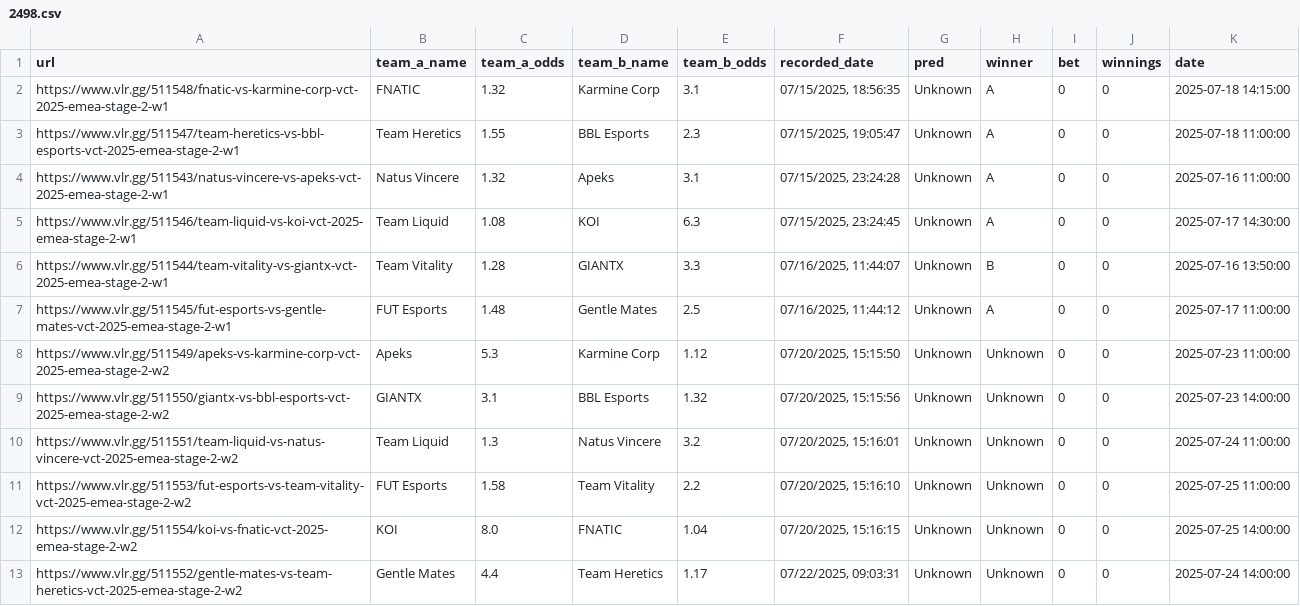
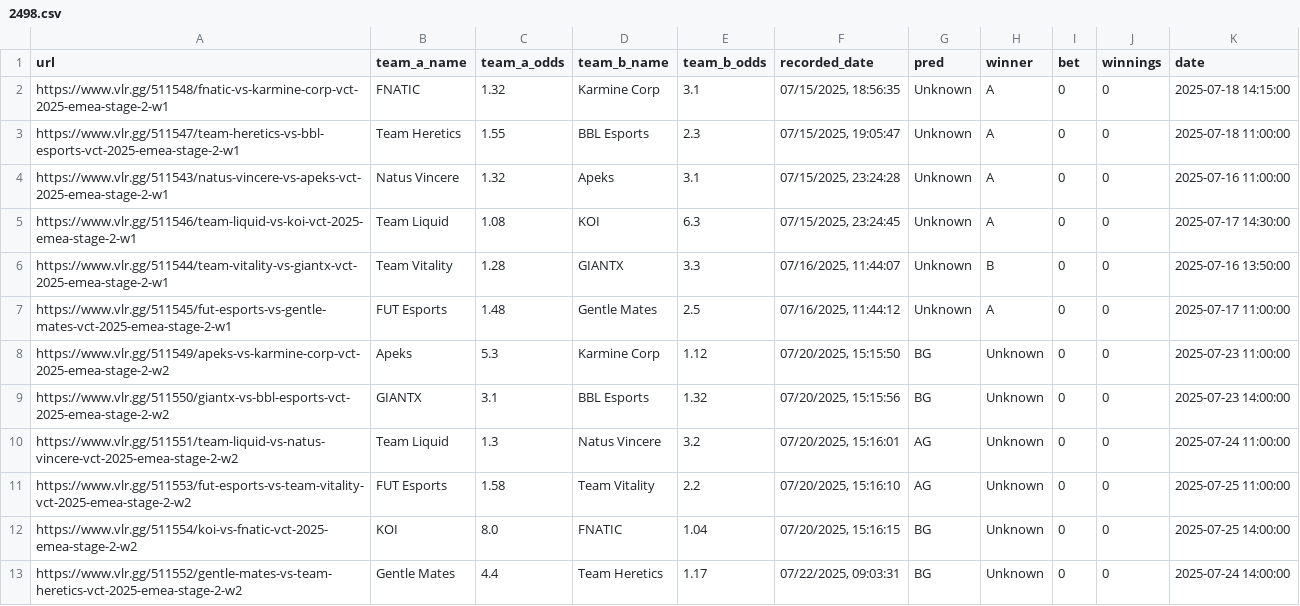
Before and after one commit to mrshmllow/platchat-backtest, a CSV file: 2498.csv, drawn as a sheet.

Commit message:
add this week's emea preds

```diff
--- a/2498.csv
+++ b/2498.csv
@@ -7,7 +7,7 @@ https://www.vlr.gg/511544/team-vitality-vs-giantx-vct-2025-emea-stage-2-w1	Team
 https://www.vlr.gg/511545/fut-esports-vs-gentle-mates-vct-2025-emea-stage-2-w1	FUT Esports	1.48	Gentle Mates	2.5	07/16/2025, 11:44:12	Unknown	A	0	0	2025-07-17 11:00:00
-https://www.vlr.gg/511549/apeks-vs-karmine-corp-vct-2025-emea-stage-2-w2	Apeks	5.3	Karmine Corp	1.12	07/20/2025, 15:15:50	Unknown	Unknown	0	0	2025-07-23 11:00:00
-https://www.vlr.gg/511550/giantx-vs-bbl-esports-vct-2025-emea-stage-2-w2	GIANTX	3.1	BBL Esports	1.32	07/20/2025, 15:15:56	Unknown	Unknown	0	0	2025-07-23 14:00:00
-https://www.vlr.gg/511551/team-liquid-vs-natus-vincere-vct-2025-emea-stage-2-w2	Team Liquid	1.3	Natus Vincere	3.2	07/20/2025, 15:16:01	Unknown	Unknown	0	0	2025-07-24 11:00:00
-https://www.vlr.gg/511553/fut-esports-vs-team-vitality-vct-2025-emea-stage-2-w2	FUT Esports	1.58	Team Vitality	2.2	07/20/2025, 15:16:10	Unknown	Unknown	0	0	2025-07-25 11:00:00
-https://www.vlr.gg/511554/koi-vs-fnatic-vct-2025-emea-stage-2-w2	KOI	8.0	FNATIC	1.04	07/20/2025, 15:16:15	Unknown	Unknown	0	0	2025-07-25 14:00:00
-https://www.vlr.gg/511552/gentle-mates-vs-team-heretics-vct-2025-emea-stage-2-w2	Gentle Mates	4.4	Team Heretics	1.17	07/22/2025, 09:03:31	Unknown	Unknown	0	0	2025-07-24 14:00:00
+https://www.vlr.gg/511549/apeks-vs-karmine-corp-vct-2025-emea-stage-2-w2	Apeks	5.3	Karmine Corp	1.12	07/20/2025, 15:15:50	BG	Unknown	0	0	2025-07-23 11:00:00
+https://www.vlr.gg/511550/giantx-vs-bbl-esports-vct-2025-emea-stage-2-w2	GIANTX	3.1	BBL Esports	1.32	07/20/2025, 15:15:56	BG	Unknown	0	0	2025-07-23 14:00:00
+https://www.vlr.gg/511551/team-liquid-vs-natus-vincere-vct-2025-emea-stage-2-w2	Team Liquid	1.3	Natus Vincere	3.2	07/20/2025, 15:16:01	AG	Unknown	0	0	2025-07-24 11:00:00
+https://www.vlr.gg/511553/fut-esports-vs-team-vitality-vct-2025-emea-stage-2-w2	FUT Esports	1.58	Team Vitality	2.2	07/20/2025, 15:16:10	AG	Unknown	0	0	2025-07-25 11:00:00
+https://www.vlr.gg/511554/koi-vs-fnatic-vct-2025-emea-stage-2-w2	KOI	8.0	FNATIC	1.04	07/20/2025, 15:16:15	BG	Unknown	0	0	2025-07-25 14:00:00
+https://www.vlr.gg/511552/gentle-mates-vs-team-heretics-vct-2025-emea-stage-2-w2	Gentle Mates	4.4	Team Heretics	1.17	07/22/2025, 09:03:31	BG	Unknown	0	0	2025-07-24 14:00:00
```
